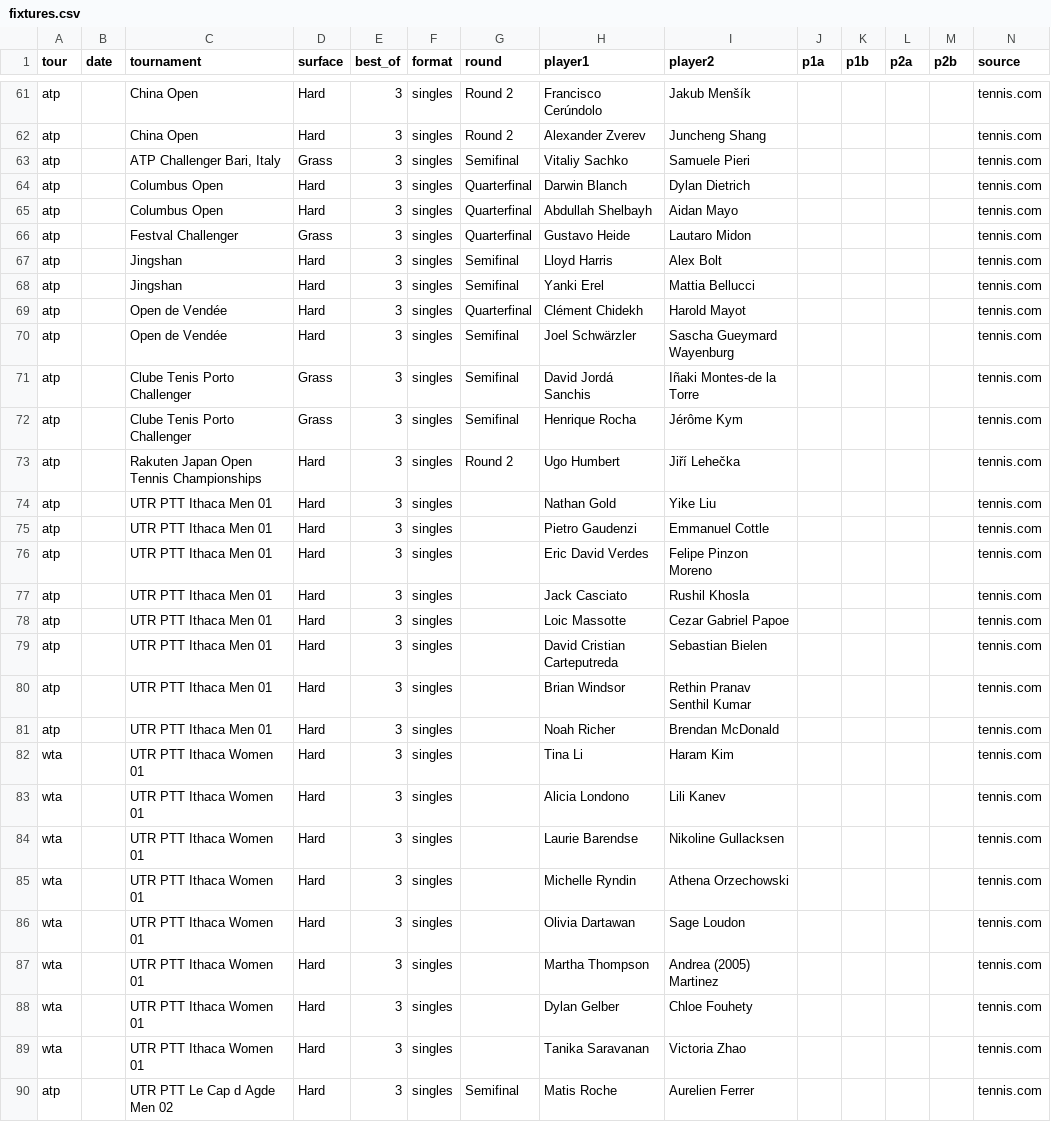
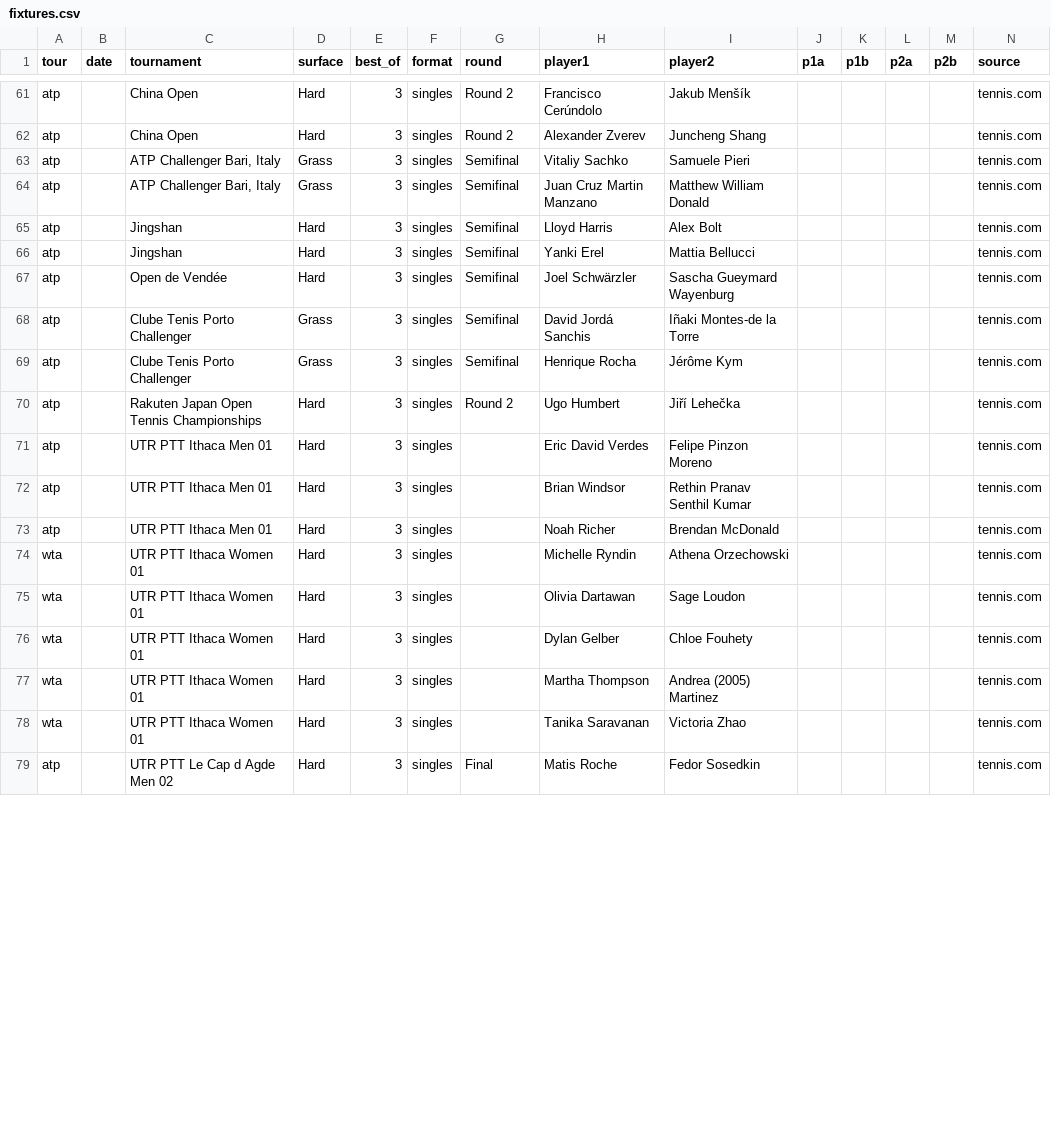
Before and after one commit to DanielTomaro13/Tennis-Modelling, a CSV file: data/fixtures.csv, drawn as a sheet; only a part is shown, gaps mark what is left out; the diff covers the shown part only.

```diff
--- a/data/fixtures.csv
+++ b/data/fixtures.csv
@@ -63,8 +63,5 @@ atp,,China Open,Hard,3,singles,Round 2,Alexander Zverev,Juncheng Shang,,,,,tenni
 atp,,"ATP Challenger Bari, Italy",Grass,3,singles,Semifinal,Vitaliy Sachko,Samuele Pieri,,,,,tennis.com
-atp,,Columbus Open,Hard,3,singles,Quarterfinal,Darwin Blanch,Dylan Dietrich,,,,,tennis.com
-atp,,Columbus Open,Hard,3,singles,Quarterfinal,Abdullah Shelbayh,Aidan Mayo,,,,,tennis.com
-atp,,Festval Challenger,Grass,3,singles,Quarterfinal,Gustavo Heide,Lautaro Midon,,,,,tennis.com
+atp,,"ATP Challenger Bari, Italy",Grass,3,singles,Semifinal,Juan Cruz Martin Manzano,Matthew William Donald,,,,,tennis.com
 atp,,Jingshan,Hard,3,singles,Semifinal,Lloyd Harris,Alex Bolt,,,,,tennis.com
 atp,,Jingshan,Hard,3,singles,Semifinal,Yanki Erel,Mattia Bellucci,,,,,tennis.com
-atp,,Open de Vendée,Hard,3,singles,Quarterfinal,Clément Chidekh,Harold Mayot,,,,,tennis.com
 atp,,Open de Vendée,Hard,3,singles,Semifinal,Joel Schwärzler,Sascha Gueymard Wayenburg,,,,,tennis.com
@@ -73,18 +70,10 @@ atp,,Clube Tenis Porto Challenger,Grass,3,singles,Semifinal,Henrique Rocha,Jér
 atp,,Rakuten Japan Open Tennis Championships,Hard,3,singles,Round 2,Ugo Humbert,Jiří Lehečka,,,,,tennis.com
-atp,,UTR PTT Ithaca Men 01,Hard,3,singles,,Nathan Gold,Yike Liu,,,,,tennis.com
-atp,,UTR PTT Ithaca Men 01,Hard,3,singles,,Pietro Gaudenzi,Emmanuel Cottle,,,,,tennis.com
 atp,,UTR PTT Ithaca Men 01,Hard,3,singles,,Eric David Verdes,Felipe Pinzon Moreno,,,,,tennis.com
-atp,,UTR PTT Ithaca Men 01,Hard,3,singles,,Jack Casciato,Rushil Khosla,,,,,tennis.com
-atp,,UTR PTT Ithaca Men 01,Hard,3,singles,,Loic Massotte,Cezar Gabriel Papoe,,,,,tennis.com
-atp,,UTR PTT Ithaca Men 01,Hard,3,singles,,David Cristian Carteputreda,Sebastian Bielen,,,,,tennis.com
 atp,,UTR PTT Ithaca Men 01,Hard,3,singles,,Brian Windsor,Rethin Pranav Senthil Kumar,,,,,tennis.com
 atp,,UTR PTT Ithaca Men 01,Hard,3,singles,,Noah Richer,Brendan McDonald,,,,,tennis.com
-wta,,UTR PTT Ithaca Women 01,Hard,3,singles,,Tina Li,Haram Kim,,,,,tennis.com
-wta,,UTR PTT Ithaca Women 01,Hard,3,singles,,Alicia Londono,Lili Kanev,,,,,tennis.com
-wta,,UTR PTT Ithaca Women 01,Hard,3,singles,,Laurie Barendse,Nikoline Gullacksen,,,,,tennis.com
 wta,,UTR PTT Ithaca Women 01,Hard,3,singles,,Michelle Ryndin,Athena Orzechowski,,,,,tennis.com
 wta,,UTR PTT Ithaca Women 01,Hard,3,singles,,Olivia Dartawan,Sage Loudon,,,,,tennis.com
+wta,,UTR PTT Ithaca Women 01,Hard,3,singles,,Dylan Gelber,Chloe Fouhety,,,,,tennis.com
 wta,,UTR PTT Ithaca Women 01,Hard,3,singles,,Martha Thompson,Andrea (2005) Martinez,,,,,tennis.com
-wta,,UTR PTT Ithaca Women 01,Hard,3,singles,,Dylan Gelber,Chloe Fouhety,,,,,tennis.com
 wta,,UTR PTT Ithaca Women 01,Hard,3,singles,,Tanika Saravanan,Victoria Zhao,,,,,tennis.com
-atp,,UTR PTT Le Cap d Agde Men 02,Hard,3,singles,Semifinal,Matis Roche,Aurelien Ferrer,,,,,tennis.com
+atp,,UTR PTT Le Cap d Agde Men 02,Hard,3,singles,Final,Matis Roche,Fedor Sosedkin,,,,,tennis.com
```
Also changed, not shown: 1 added row, 8 removed rows, 8 moved rows and 19 edited cells elsewhere in this file, reports/predictions.csv, 2 other files.
